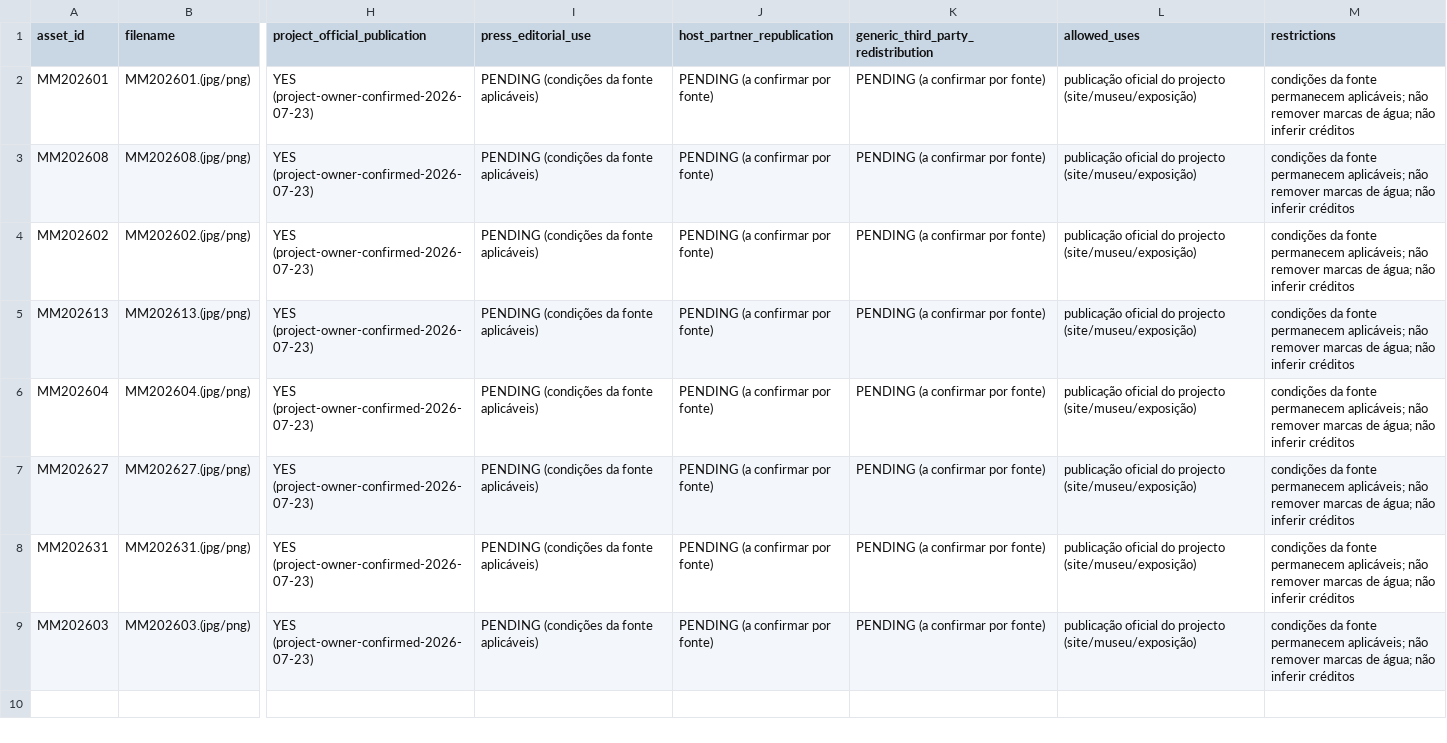
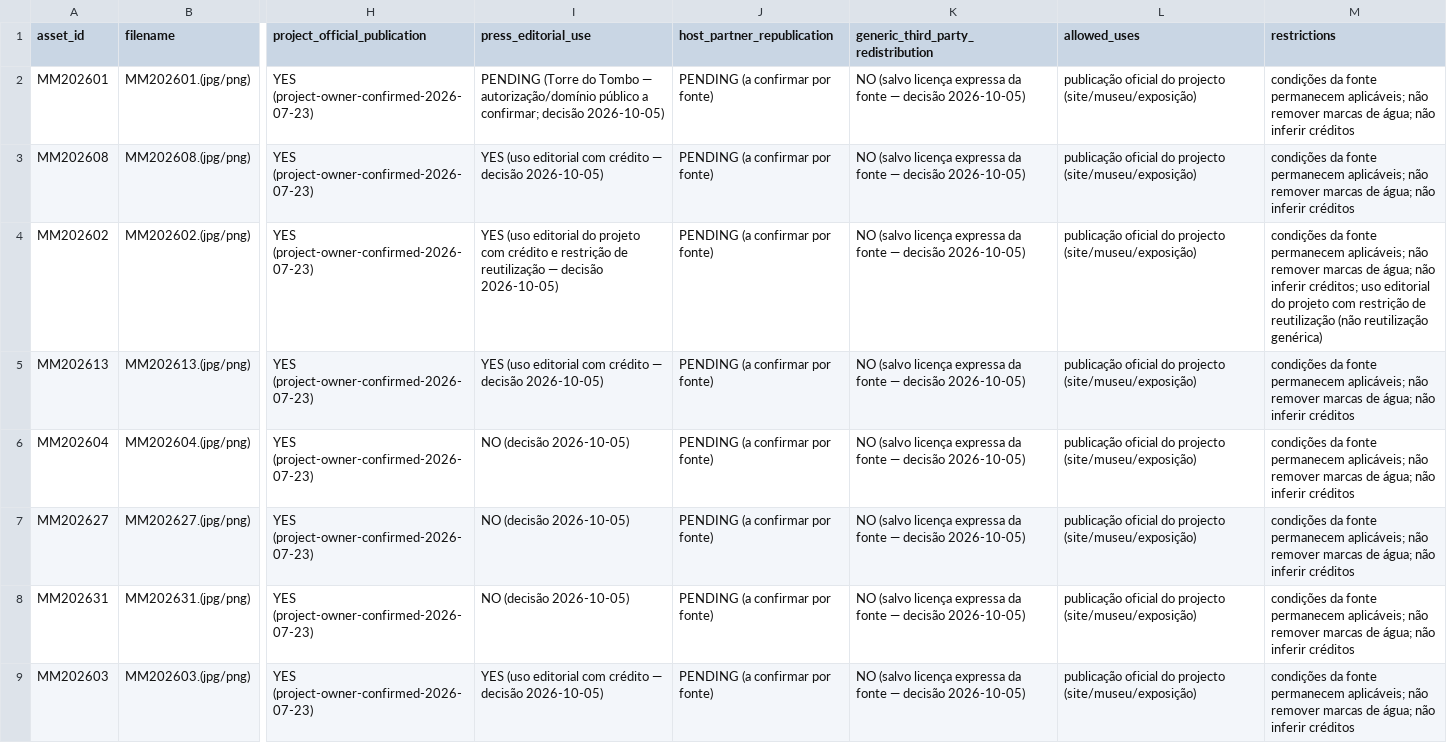
Before and after one commit to fernandojacomoarchaeologist/milreucommunityproject, a CSV file: docs/dissemination/kit-digital-press/v1/04_IMAGENS/LEGENDAS_E_CREDITOS.csv, drawn as a sheet; only a part is shown, gaps mark what is left out; the diff names each change by its address in the sheet, - before the commit and + after, or states it on an @@ line.

```diff
--- a/docs/dissemination/kit-digital-press/v1/04_IMAGENS/LEGENDAS_E_CREDITOS.csv
+++ b/docs/dissemination/kit-digital-press/v1/04_IMAGENS/LEGENDAS_E_CREDITOS.csv
-I2 (press_editorial_use): PENDING (condições da fonte aplicáveis)
+I2 (press_editorial_use): PENDING (Torre do Tombo — autorização/domínio público a confirmar; decisão 2026-10-05)
-K2:K9: PENDING (a confirmar por fonte)
+K2:K9: NO (salvo licença expressa da fonte — decisão 2026-10-05)
-I3 (press_editorial_use): PENDING (condições da fonte aplicáveis)
+I3 (press_editorial_use): YES (uso editorial com crédito — decisão 2026-10-05)
-I4 (press_editorial_use): PENDING (condições da fonte aplicáveis)
+I4 (press_editorial_use): YES (uso editorial do projeto com crédito e restrição de reutilização — decisão 2026-10-05)
-M4 (restrictions): …não inferir créditos
+M4 (restrictions): …não inferir créditos; uso editorial do projeto com restrição de reutilização (não reutilização genérica)
-I5 (press_editorial_use): PENDING (condições da fonte aplicáveis)
+I5 (press_editorial_use): YES (uso editorial com crédito — decisão 2026-10-05)
-I6:I8 (press_editorial_use): PENDING (condições da fonte aplicáveis)
+I6:I8 (press_editorial_use): NO (decisão 2026-10-05)
-I9 (press_editorial_use): PENDING (condições da fonte aplicáveis)
+I9 (press_editorial_use): YES (uso editorial com crédito — decisão 2026-10-05)
```
Also changed, not shown: 2 other files.
